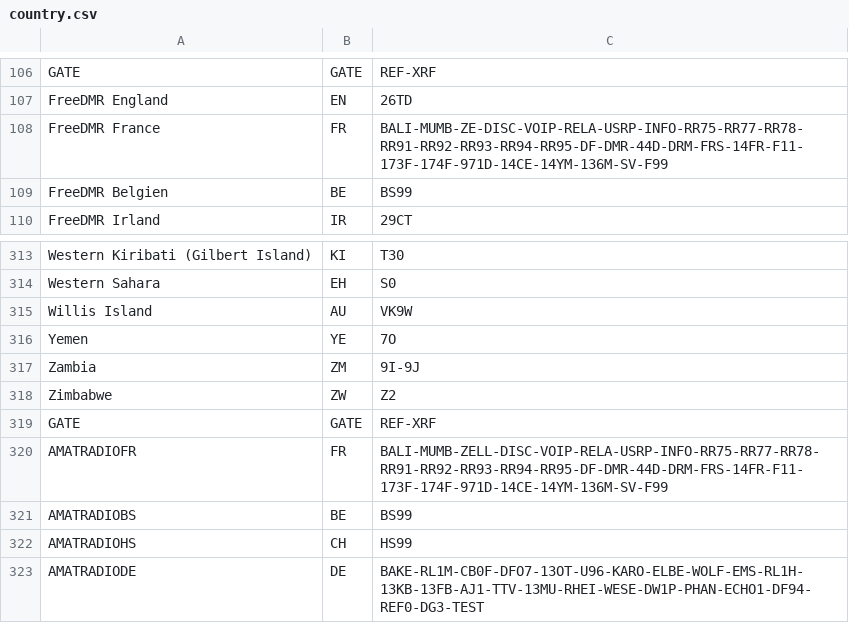
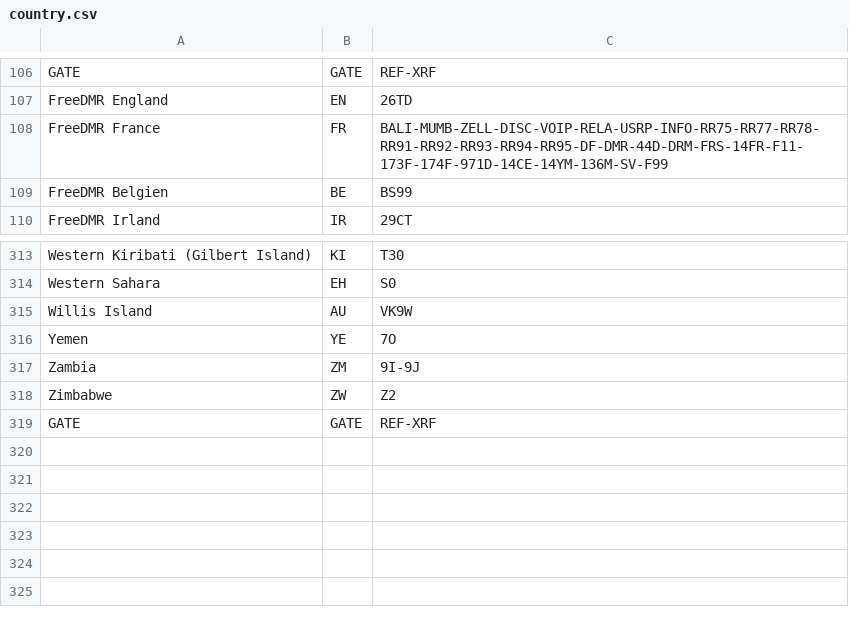
Before and after one commit to xXTheBrokerXx/WPSD-HostFiles, a CSV file: country.csv, drawn as a sheet; only a part is shown, gaps mark what is left out.

Commit message:
Update country.csv

```diff
--- a/country.csv
+++ b/country.csv
@@ -107,3 +107,3 @@ GATE;GATE;REF-XRF
 FreeDMR England;EN;26TD
-FreeDMR France;FR;BALI-MUMB-ZE-DISC-VOIP-RELA-USRP-INFO-RR75-RR77-RR78-RR91-RR92-RR93-RR94-RR95-DF-DMR-44D-DRM-FRS-14FR-F11-173F-174F-971D-14CE-14YM-136M-SV-F99
+FreeDMR France;FR;BALI-MUMB-ZELL-DISC-VOIP-RELA-USRP-INFO-RR75-RR77-RR78-RR91-RR92-RR93-RR94-RR95-DF-DMR-44D-DRM-FRS-14FR-F11-173F-174F-971D-14CE-14YM-136M-SV-F99
 FreeDMR Belgien;BE;BS99
@@ -319,5 +319 @@ Zimbabwe;ZW;Z2
 GATE;GATE;REF-XRF
-AMATRADIOFR;FR;BALI-MUMB-ZELL-DISC-VOIP-RELA-USRP-INFO-RR75-RR77-RR78-RR91-RR92-RR93-RR94-RR95-DF-DMR-44D-DRM-FRS-14FR-F11-173F-174F-971D-14CE-14YM-136M-SV-F99
-AMATRADIOBS;BE;BS99
-AMATRADIOHS;CH;HS99
-AMATRADIODE;DE;BAKE-RL1M-CB0F-DFO7-13OT-U96-KARO-ELBE-WOLF-EMS-RL1H-13KB-13FB-AJ1-TTV-13MU-RHEI-WESE-DW1P-PHAN-ECHO1-DF94-REF0-DG3-TEST
```
